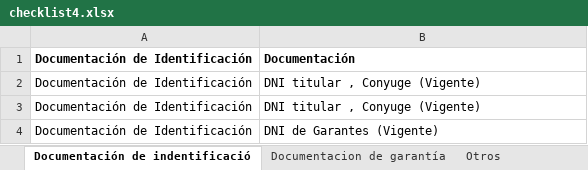
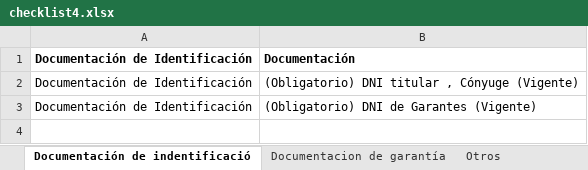
Before and after one commit to Dnavarro26/checklist, an Excel workbook: checklist4.xlsx, sheet Documentación de indentificació, drawn as a sheet; values as stored, in another font and other column widths than the file's, no borders; removed rows and columns are numbered as before the commit, all else as after; the diff names each change by its address in the sheet, - before the commit and + after, or states it on an @@ line.

```diff
--- a/checklist4.xlsx (sheet Documentación de indentificació)
+++ b/checklist4.xlsx (sheet Documentación de indentificació)
-B2: DNI titular , Conyuge (Vigente)
+B2: (Obligatorio) DNI titular , Cónyuge (Vigente)
-row 3: Documentación de Identificación | DNI titular , Conyuge (Vigente)
-B3: DNI de Garantes (Vigente)
+B3: (Obligatorio) DNI de Garantes (Vigente)
```
Also changed, not shown: sheet tipos de ingreso, sheet Documentacion de garantía, sheet Otros.
